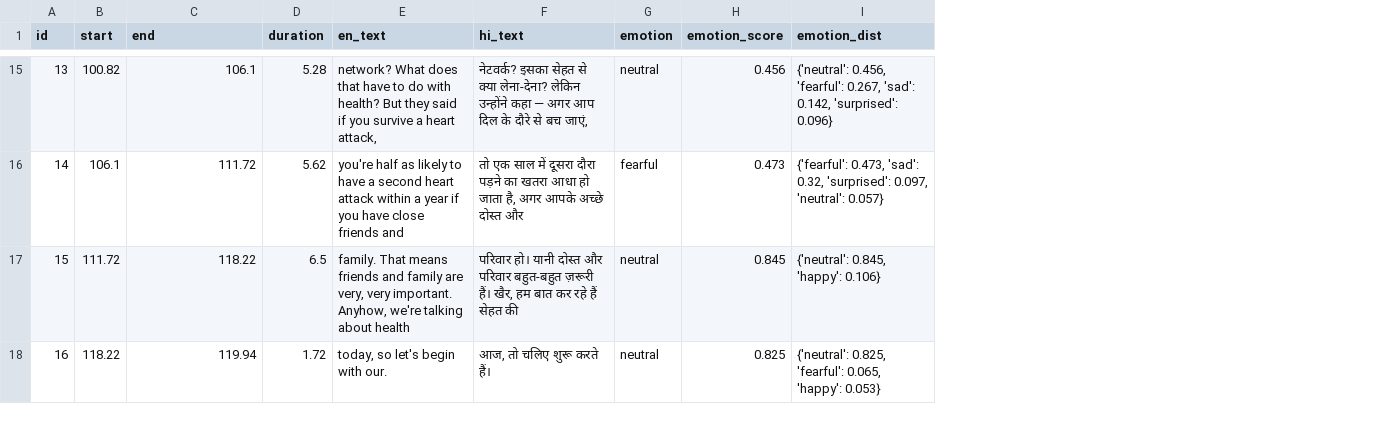
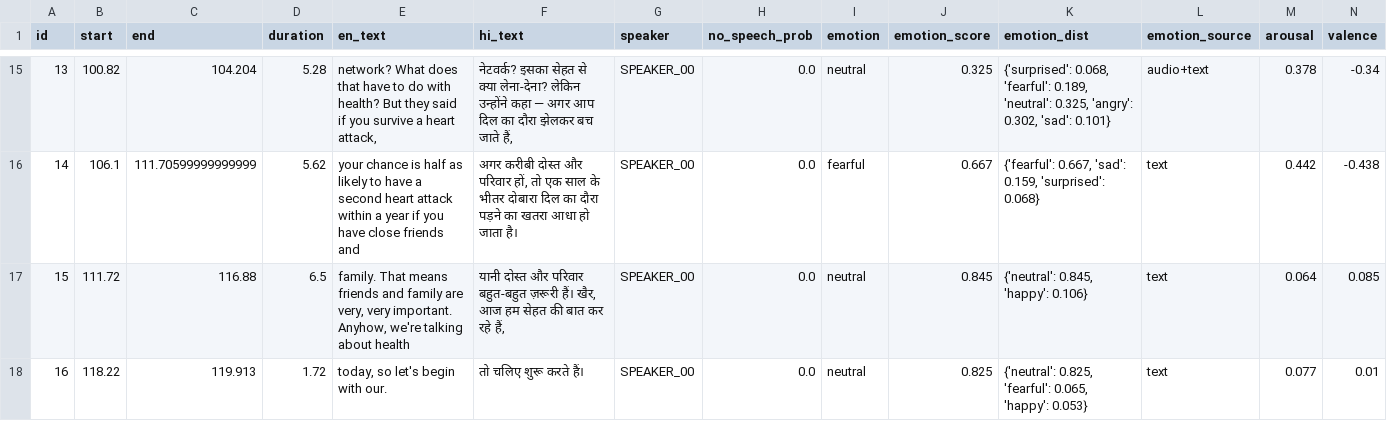
Before and after one commit to milind-logituit/videoDubbing, a CSV file: data/prepared/transcript_bilingual_advanced_english_2min.csv, drawn as a sheet; only a part is shown, gaps mark what is left out; addresses are those after the commit; the diff covers the shown part only; the diff names each change by its address in the sheet, - before the commit and + after, or states it on an @@ line.

```diff
--- a/data/prepared/transcript_bilingual_advanced_english_2min.csv
+++ b/data/prepared/transcript_bilingual_advanced_english_2min.csv
+column G (speaker), rows 15-18: all SPEAKER_00
+column H (no_speech_prob), rows 15-18: all 0.0
+column L (emotion_source), rows 15-18: audio+text | text | text | text
+column M (arousal), rows 15-18: 0.378 | 0.442 | 0.064 | 0.077
+column N (valence), rows 15-18: -0.34 | -0.438 | 0.085 | 0.01
-C15 (end): 106.1
+C15 (end): 104.204
-F15 (hi_text): …आप दिल के दौरे से बच जाएं,
+F15 (hi_text): …आप दिल का दौरा झेलकर बच जाते हैं,
-J15 (emotion_score): 0.456
+J15 (emotion_score): 0.325
-K15 (emotion_dist): {'neutral': 0.456, 'fearful': 0.267, 'sad': 0.142, 'surprised': 0.096}
+K15 (emotion_dist): {'surprised': 0.068, 'fearful': 0.189, 'neutral': 0.325, 'angry': 0.302, 'sad': 0.101}
-C16 (end): 111.72
+C16 (end): 111.70599999999999
-E16 (en_text): you're half as…
+E16 (en_text): your chance is half as…
-F16 (hi_text): तो एक साल में दूसरा दौरा पड़ने का खतरा आधा हो जाता है, अगर आपके अच्छे दोस्त और
+F16 (hi_text): अगर करीबी दोस्त और परिवार हों, तो एक साल के भीतर दोबारा दिल का दौरा पड़ने का खतरा आधा हो जाता है।
-J16 (emotion_score): 0.473
+J16 (emotion_score): 0.667
-K16 (emotion_dist): {'fearful': 0.473, 'sad': 0.32, 'surprised': 0.097, 'neutral': 0.057}
+K16 (emotion_dist): {'fearful': 0.667, 'sad': 0.159, 'surprised': 0.068}
-C17 (end): 118.22
+C17 (end): 116.88
-F17 (hi_text): परिवार हो। यानी दोस्त और परिवार बहुत-बहुत ज़रूरी हैं। खैर, हम बात कर रहे हैं सेहत की
+F17 (hi_text): यानी दोस्त और परिवार बहुत-बहुत ज़रूरी हैं। खैर, आज हम सेहत की बात कर रहे हैं,
-C18 (end): 119.94
+C18 (end): 119.913
-F18 (hi_text): आज, तो चलिए शुरू करते हैं।
+F18 (hi_text): तो चलिए शुरू करते हैं।
```
Also changed, not shown: 27 edited cells elsewhere in this file, data/prepared/transcript_bilingual_elephants_dream_2min.csv, data/prepared/transcript_bilingual_tears_of_steel_2min.csv, 20 other files.
